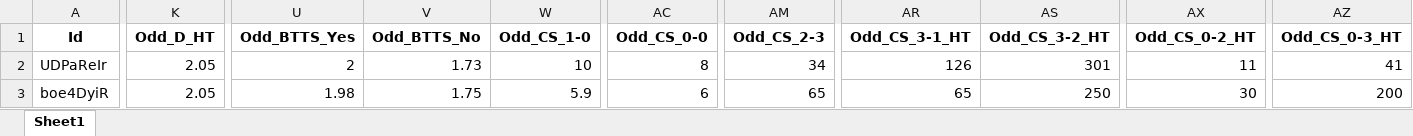
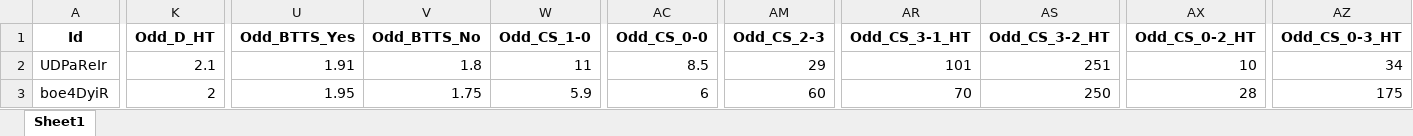
Before and after one commit to mtprado88/jogos_full, an Excel workbook: Jogos_da_Semana_FlashScore_2024-11-07.xlsx, sheet Sheet1, drawn as a sheet; only a part is shown, gaps mark what is left out; values as stored, in another font and other column widths than the file's, no borders; the diff covers the shown part only; the diff names each change by its address in the sheet, - before the commit and + after, or states it on an @@ line.

Commit message:
Atualizando o arquivo XLSX

```diff
--- a/Jogos_da_Semana_FlashScore_2024-11-07.xlsx (sheet Sheet1)
+++ b/Jogos_da_Semana_FlashScore_2024-11-07.xlsx (sheet Sheet1)
-K2 (Odd_D_HT): 2.05
+K2 (Odd_D_HT): 2.1
-U2 (Odd_BTTS_Yes): 2
+U2 (Odd_BTTS_Yes): 1.91
-V2 (Odd_BTTS_No): 1.73
+V2 (Odd_BTTS_No): 1.8
-W2 (Odd_CS_1-0): 10
+W2 (Odd_CS_1-0): 11
-AC2 (Odd_CS_0-0): 8
+AC2 (Odd_CS_0-0): 8.5
-AM2 (Odd_CS_2-3): 34
+AM2 (Odd_CS_2-3): 29
-AR2 (Odd_CS_3-1_HT): 126
+AR2 (Odd_CS_3-1_HT): 101
-AS2 (Odd_CS_3-2_HT): 301
+AS2 (Odd_CS_3-2_HT): 251
-AX2 (Odd_CS_0-2_HT): 11
+AX2 (Odd_CS_0-2_HT): 10
-AZ2 (Odd_CS_0-3_HT): 41
+AZ2 (Odd_CS_0-3_HT): 34
-K3 (Odd_D_HT): 2.05
+K3 (Odd_D_HT): 2
-U3 (Odd_BTTS_Yes): 1.98
+U3 (Odd_BTTS_Yes): 1.95
-AM3 (Odd_CS_2-3): 65
+AM3 (Odd_CS_2-3): 60
-AR3 (Odd_CS_3-1_HT): 65
+AR3 (Odd_CS_3-1_HT): 70
-AX3 (Odd_CS_0-2_HT): 30
+AX3 (Odd_CS_0-2_HT): 28
-AZ3 (Odd_CS_0-3_HT): 200
+AZ3 (Odd_CS_0-3_HT): 175
```
Also changed, not shown: 1 removed row and 54 edited cells elsewhere in this sheet.
